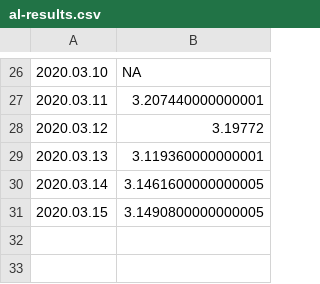
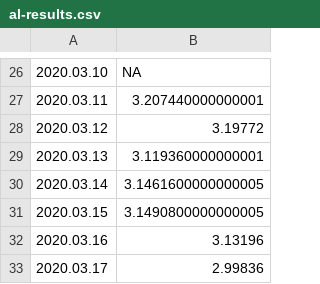
Before and after one commit to mozilla-mobile/fenix-nightly-perftest-results, a CSV file: al-results.csv, drawn as a sheet; only a part is shown, gaps mark what is left out; the diff names each change by its address in the sheet, - before the commit and + after, or states it on an @@ line.

```diff
--- a/al-results.csv
+++ b/al-results.csv
+row 32: 2020.03.16 | 3.13196
+row 33: 2020.03.17 | 2.99836
```
Also changed, not shown: ha-results.csv, hanoob-results.csv, 12 other files.
